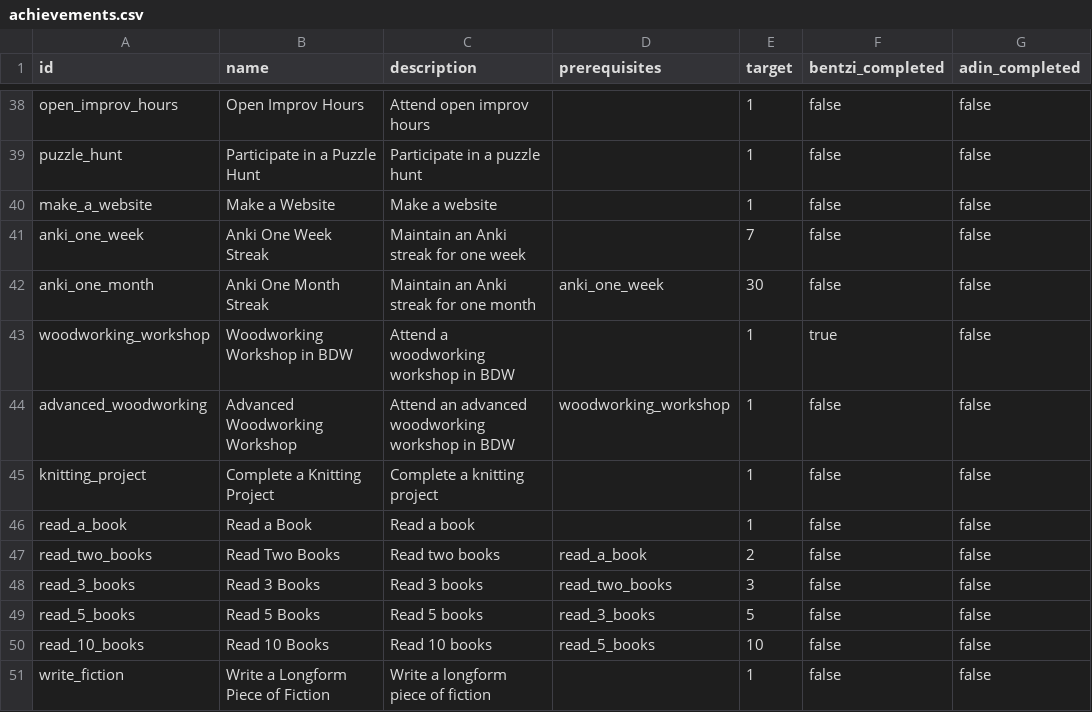
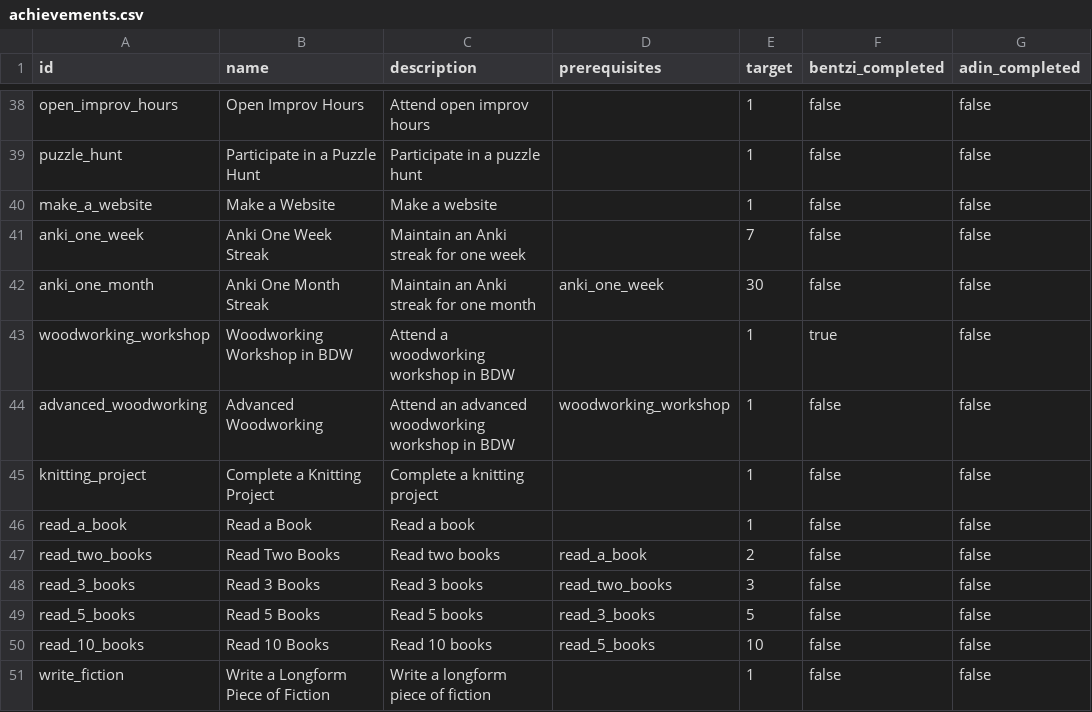
Before and after one commit to benpomeranz/benpomeranz.github.io, a CSV file: achievements/achievements.csv, drawn as a sheet; only a part is shown, gaps mark what is left out; the diff names each change by its address in the sheet, - before the commit and + after, or states it on an @@ line.

Commit message:
Update achievements data

```diff
--- a/achievements/achievements.csv
+++ b/achievements/achievements.csv
-B44 (name): Advanced Woodworking Workshop
+B44 (name): Advanced Woodworking
```
